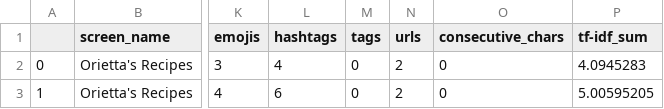
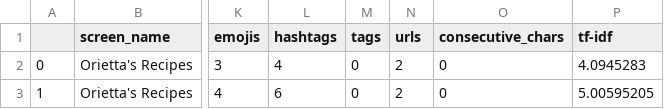
Before and after one commit to MatteoScorcia/Tweet_popularity, a CSV file: dataset/dataset.csv, drawn as a sheet; only a part is shown, gaps mark what is left out; the diff names each change by its address in the sheet, - before the commit and + after, or states it on an @@ line.

```diff
--- a/dataset/dataset.csv
+++ b/dataset/dataset.csv
-P1: tf-idf_sum
+P1: tf-idf
```
Also changed, not shown: 1 other file.
